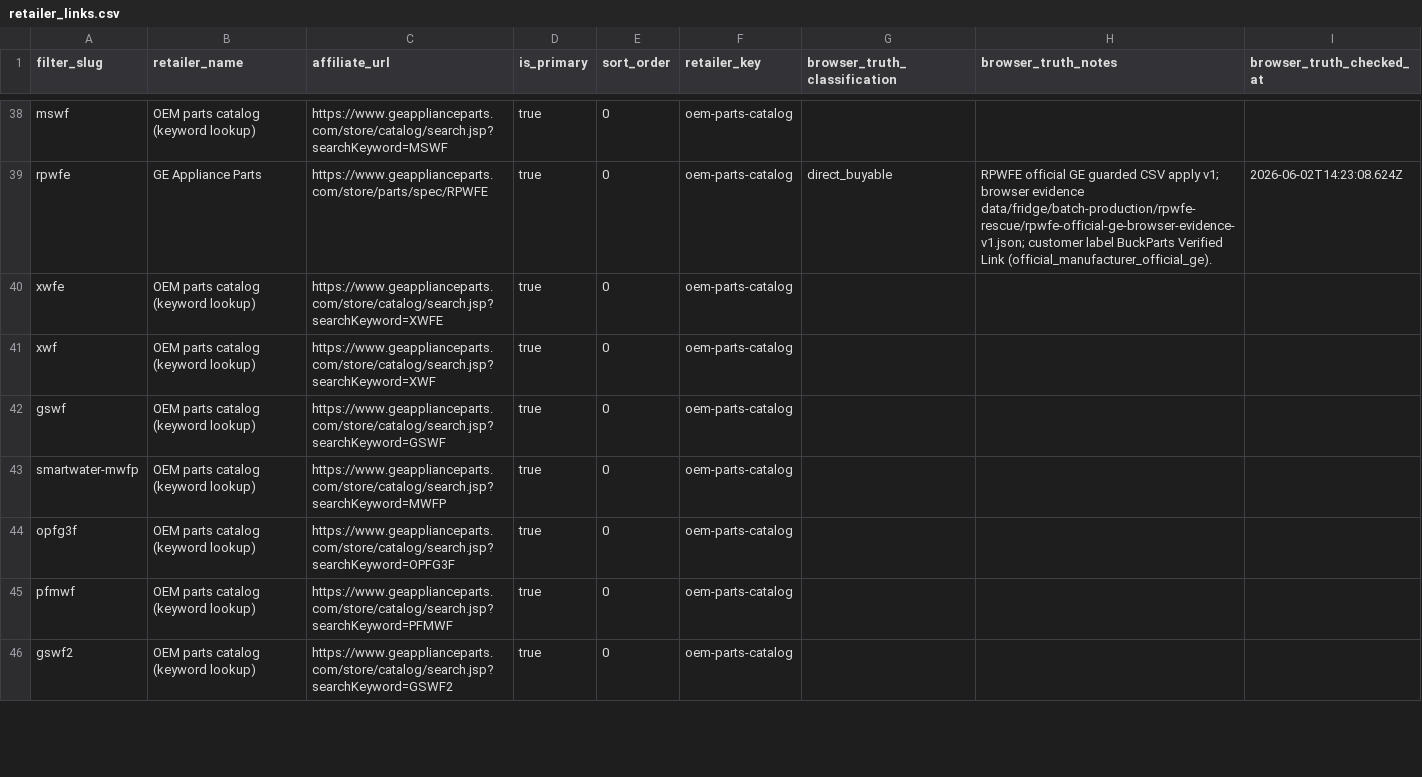
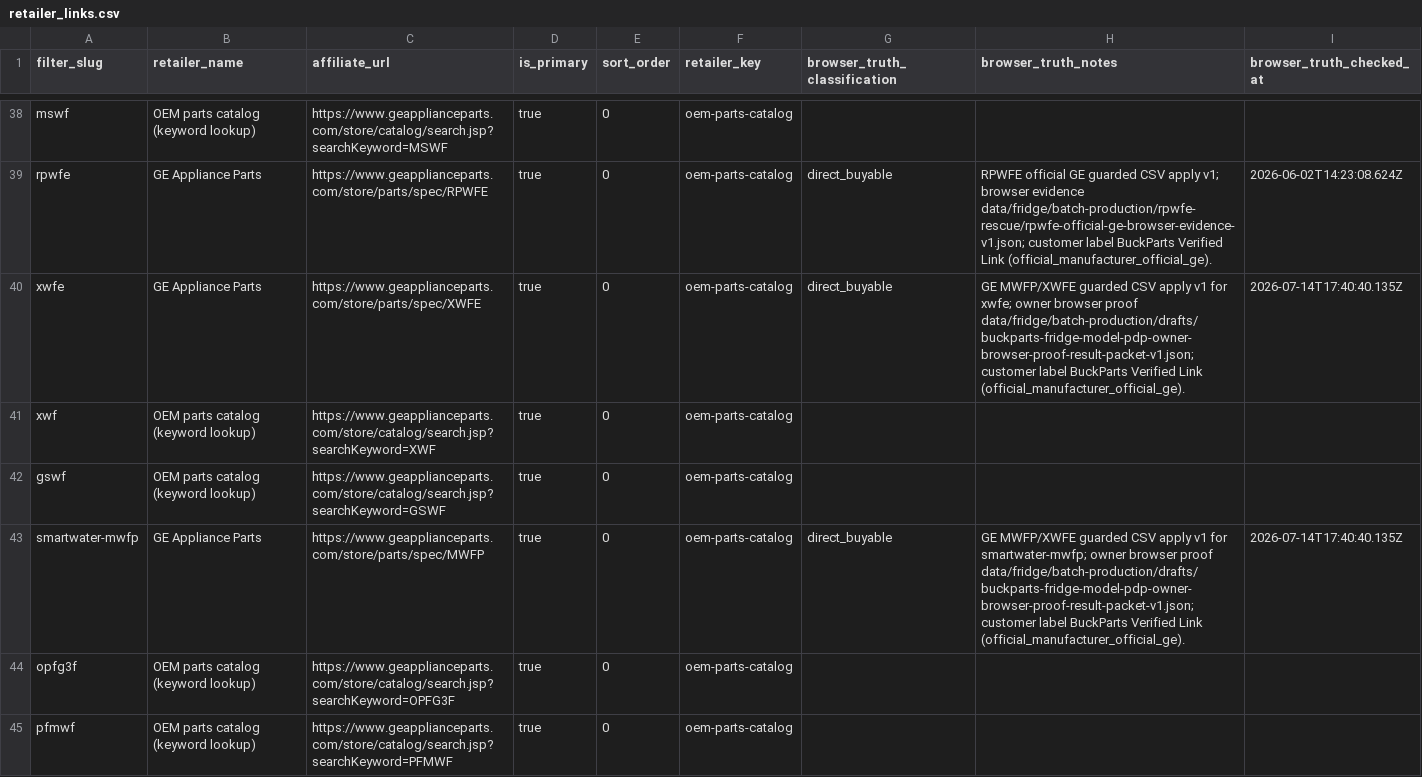
Before and after one commit to BuckNorris0506/bucksites-tools, a CSV file: data/retailer_links.csv, drawn as a sheet; only a part is shown, gaps mark what is left out; the shorter side is filled out with more unchanged rows.

Commit message:
Apply GE MWFP XWFE retailer link updates

```diff
--- a/data/retailer_links.csv
+++ b/data/retailer_links.csv
@@ -39,6 +39,6 @@ mswf,OEM parts catalog (keyword lookup),https://www.geapplianceparts.com/store/c
 rpwfe,GE Appliance Parts,https://www.geapplianceparts.com/store/parts/spec/RPWFE,true,0,oem-parts-catalog,direct_buyable,RPWFE official GE guarded CSV apply v1; browser evidence data/fridge/batch-production/rpwfe-rescue/rpwfe-official-ge-browser-evidence-v1.json; customer label BuckParts Verified Link (official_manufacturer_official_ge).,2026-06-02T14:23:08.624Z
-xwfe,OEM parts catalog (keyword lookup),https://www.geapplianceparts.com/store/catalog/search.jsp?searchKeyword=XWFE,true,0,oem-parts-catalog,,,
+xwfe,GE Appliance Parts,https://www.geapplianceparts.com/store/parts/spec/XWFE,true,0,oem-parts-catalog,direct_buyable,GE MWFP/XWFE guarded CSV apply v1 for xwfe; owner browser proof data/fridge/batch-production/drafts/buckparts-fridge-model-pdp-owner-browser-proof-result-packet-v1.json; customer label BuckParts Verified Link (official_manufacturer_official_ge).,2026-07-14T17:40:40.135Z
 xwf,OEM parts catalog (keyword lookup),https://www.geapplianceparts.com/store/catalog/search.jsp?searchKeyword=XWF,true,0,oem-parts-catalog,,,
 gswf,OEM parts catalog (keyword lookup),https://www.geapplianceparts.com/store/catalog/search.jsp?searchKeyword=GSWF,true,0,oem-parts-catalog,,,
-smartwater-mwfp,OEM parts catalog (keyword lookup),https://www.geapplianceparts.com/store/catalog/search.jsp?searchKeyword=MWFP,true,0,oem-parts-catalog,,,
+smartwater-mwfp,GE Appliance Parts,https://www.geapplianceparts.com/store/parts/spec/MWFP,true,0,oem-parts-catalog,direct_buyable,GE MWFP/XWFE guarded CSV apply v1 for smartwater-mwfp; owner browser proof data/fridge/batch-production/drafts/buckparts-fridge-model-pdp-owner-browser-proof-result-packet-v1.json; customer label BuckParts Verified Link (official_manufacturer_official_ge).,2026-07-14T17:40:40.135Z
 opfg3f,OEM parts catalog (keyword lookup),https://www.geapplianceparts.com/store/catalog/search.jsp?searchKeyword=OPFG3F,true,0,oem-parts-catalog,,,
```
Also changed, not shown: 16 other files.
